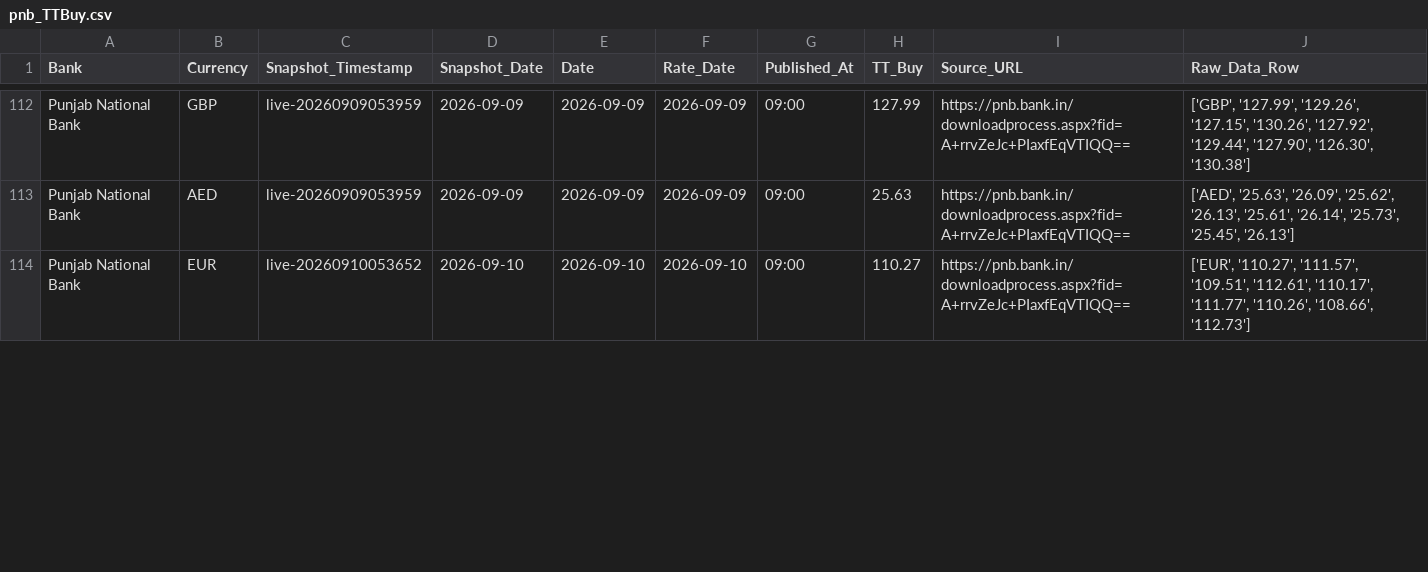
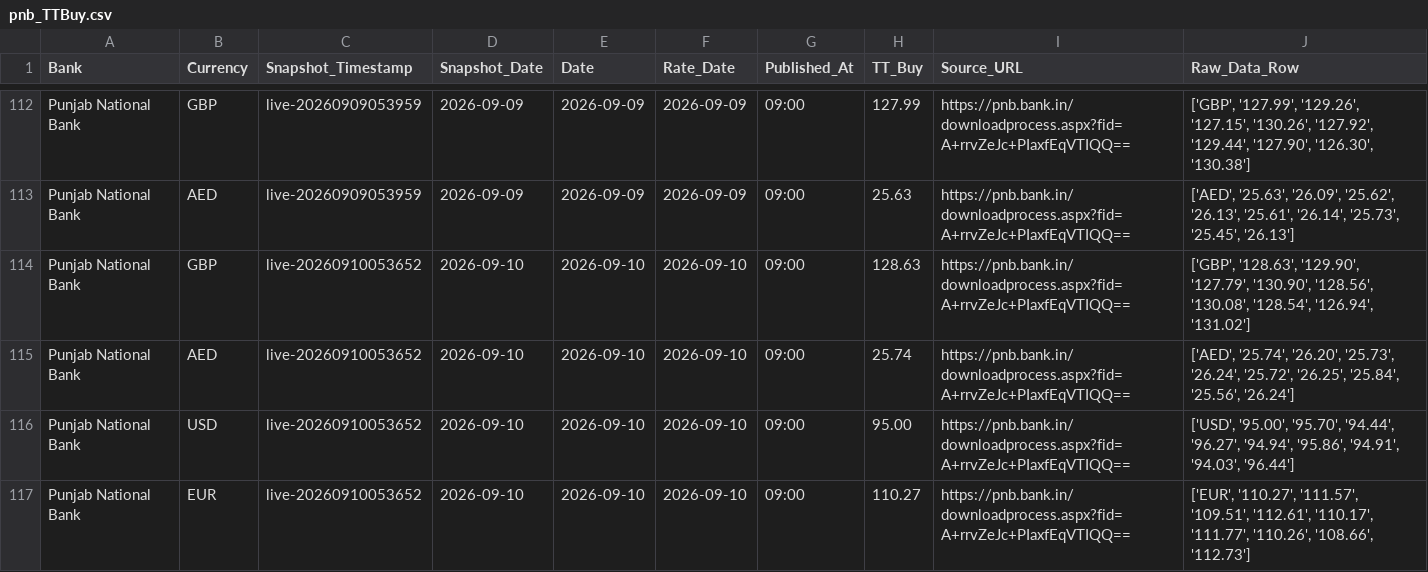
Before and after one commit to RakshithNM/ttbuy-dashboard, a CSV file: data/pnb_TTBuy.csv, drawn as a sheet; only a part is shown, gaps mark what is left out; the diff covers the shown part only.

```diff
--- a/data/pnb_TTBuy.csv
+++ b/data/pnb_TTBuy.csv
@@ -113,2 +113,5 @@ Punjab National Bank,GBP,live-20260909053959,2026-09-09,2026-09-09,2026-09-09,09
 Punjab National Bank,AED,live-20260909053959,2026-09-09,2026-09-09,2026-09-09,09:00,25.63,https://pnb.bank.in/downloadprocess.aspx?fid=A+rrvZeJc+PIaxfEqVTIQQ==,"['AED', '25.63', '26.09', '25.62', '26.13', '25.61', '26.14', '25.73', '25.45', '26.13']"
+Punjab National Bank,GBP,live-20260910053652,2026-09-10,2026-09-10,2026-09-10,09:00,128.63,https://pnb.bank.in/downloadprocess.aspx?fid=A+rrvZeJc+PIaxfEqVTIQQ==,"['GBP', '128.63', '129.90', '127.79', '130.90', '128.56', '130.08', '128.54', '126.94', '131.02']"
+Punjab National Bank,AED,live-20260910053652,2026-09-10,2026-09-10,2026-09-10,09:00,25.74,https://pnb.bank.in/downloadprocess.aspx?fid=A+rrvZeJc+PIaxfEqVTIQQ==,"['AED', '25.74', '26.20', '25.73', '26.24', '25.72', '26.25', '25.84', '25.56', '26.24']"
+Punjab National Bank,USD,live-20260910053652,2026-09-10,2026-09-10,2026-09-10,09:00,95.00,https://pnb.bank.in/downloadprocess.aspx?fid=A+rrvZeJc+PIaxfEqVTIQQ==,"['USD', '95.00', '95.70', '94.44', '96.27', '94.94', '95.86', '94.91', '94.03', '96.44']"
 Punjab National Bank,EUR,live-20260910053652,2026-09-10,2026-09-10,2026-09-10,09:00,110.27,https://pnb.bank.in/downloadprocess.aspx?fid=A+rrvZeJc+PIaxfEqVTIQQ==,"['EUR', '110.27', '111.57', '109.51', '112.61', '110.17', '111.77', '110.26', '108.66', '112.73']"
```
Also changed, not shown: 1 added row, 9 moved rows and 21 edited cells elsewhere in this file, data/axis_TTBuy.csv, data/canara_TTBuy.csv, 27 other files.
